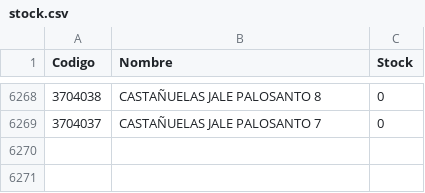
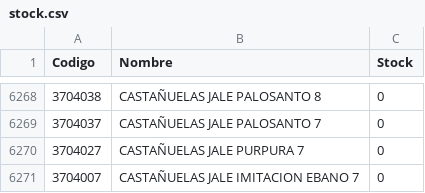
Before and after one commit to musicaldacapo/musicaldacapo.github.io, a CSV file: stock.csv, drawn as a sheet; only a part is shown, gaps mark what is left out; the diff names each change by its address in the sheet, - before the commit and + after, or states it on an @@ line.

Commit message:
Auto-update stock: 05-11 15:37

```diff
--- a/stock.csv
+++ b/stock.csv
+row 6270: 3704027 | CASTAÑUELAS JALE PURPURA 7 | 0
+row 6271: 3704007 | CASTAÑUELAS JALE IMITACION EBANO 7 | 0
```
